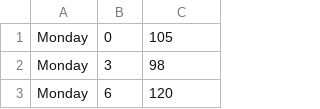
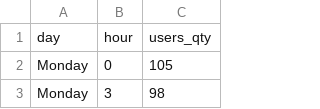
Before and after one commit to AgustinRoca/infovis, a CSV file: pdata/data/csv/postgres_public_ig_audience_active_hours.csv, drawn as a sheet; only a part is shown; the shorter side is filled out with more unchanged rows; the diff names each change by its address in the sheet, - before the commit and + after, or states it on an @@ line.

```diff
--- a/pdata/data/csv/postgres_public_ig_audience_active_hours.csv
+++ b/pdata/data/csv/postgres_public_ig_audience_active_hours.csv
+row 1: day | hour | users_qty
```
Also changed, not shown: pdata/data/csv/postgres_public_ig_hashtags.csv, pdata/data/csv/postgres_public_ig_posts.csv, 17 other files.
